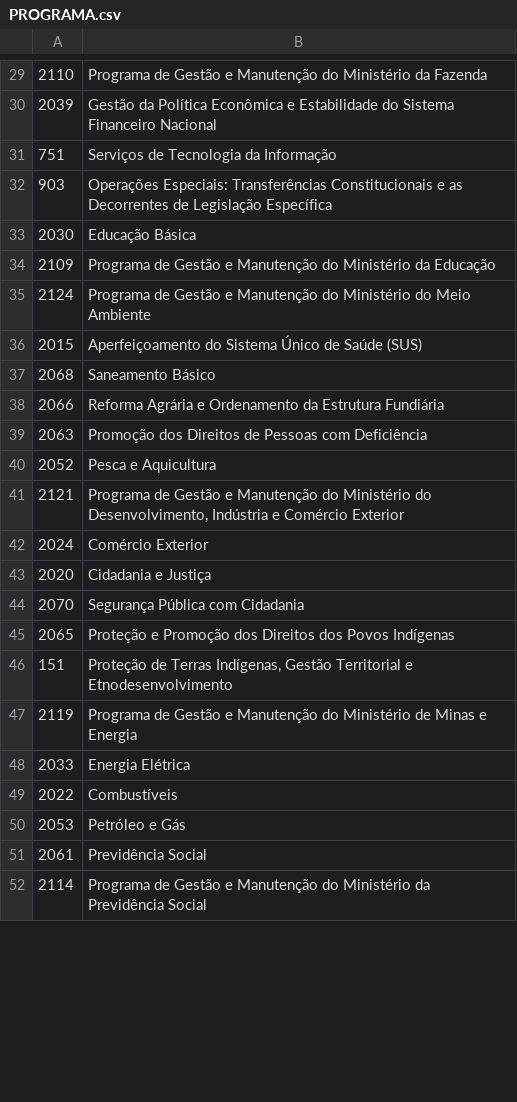
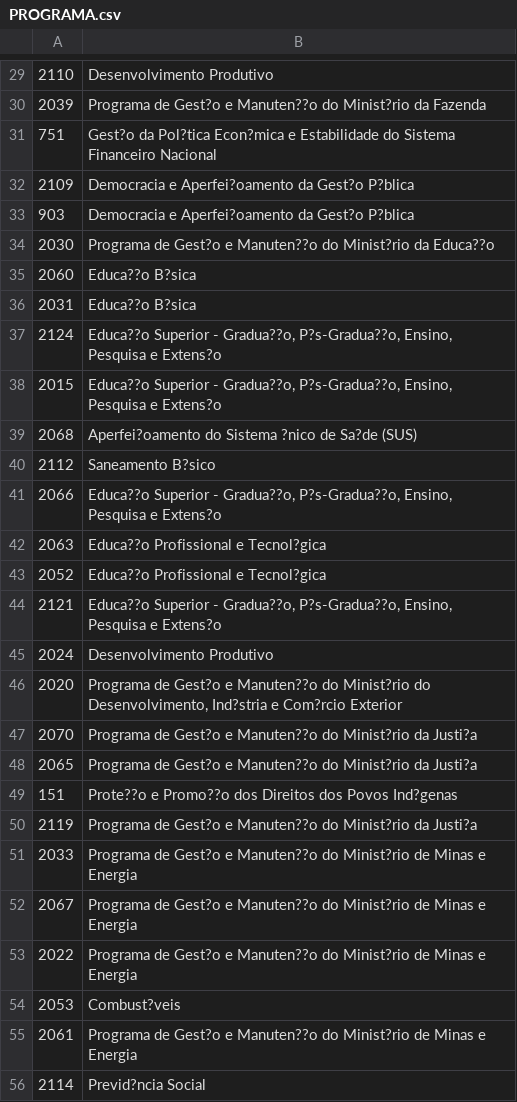
Before and after one commit to Marcelo5215/BD-FINAL-2016-2, a CSV file: Diarias/D-1507/PROGRAMA.csv, drawn as a sheet; only a part is shown, gaps mark what is left out; the diff covers the shown part only.

```diff
--- a/Diarias/D-1507/PROGRAMA.csv
+++ b/Diarias/D-1507/PROGRAMA.csv
@@ -29,24 +29,28 @@
-2110	Programa de Gestão e Manutenção do Ministério da Fazenda
-2039	Gestão da Política Econômica e Estabilidade do Sistema Financeiro Nacional
-751	Serviços de Tecnologia da Informação
-903	Operações Especiais: Transferências Constitucionais e as Decorrentes de Legislação Específica
-2030	Educação Básica
-2109	Programa de Gestão e Manutenção do Ministério da Educação
-2124	Programa de Gestão e Manutenção do Ministério do Meio Ambiente
-2015	Aperfeiçoamento do Sistema Único de Saúde (SUS)
-2068	Saneamento Básico
-2066	Reforma Agrária e Ordenamento da Estrutura Fundiária
-2063	Promoção dos Direitos de Pessoas com Deficiência
-2052	Pesca e Aquicultura
-2121	Programa de Gestão e Manutenção do Ministério do Desenvolvimento, Indústria e Comércio Exterior
-2024	Comércio Exterior
-2020	Cidadania e Justiça
-2070	Segurança Pública com Cidadania
-2065	Proteção e Promoção dos Direitos dos Povos Indígenas
-151	Proteção de Terras Indígenas, Gestão Territorial e Etnodesenvolvimento
-2119	Programa de Gestão e Manutenção do Ministério de Minas e Energia
-2033	Energia Elétrica
-2022	Combustíveis
-2053	Petróleo e Gás
-2061	Previdência Social
-2114	Programa de Gestão e Manutenção do Ministério da Previdência Social
+2110	Desenvolvimento Produtivo
+2039	Programa de Gest?o e Manuten??o do Minist?rio da Fazenda
+751	Gest?o da Pol?tica Econ?mica e Estabilidade do Sistema Financeiro Nacional
+2109	Democracia e Aperfei?oamento da Gest?o P?blica
+903	Democracia e Aperfei?oamento da Gest?o P?blica
+2030	Programa de Gest?o e Manuten??o do Minist?rio da Educa??o
+2060	Educa??o B?sica
+2031	Educa??o B?sica
+2124	Educa??o Superior - Gradua??o, P?s-Gradua??o, Ensino, Pesquisa e Extens?o
+2015	Educa??o Superior - Gradua??o, P?s-Gradua??o, Ensino, Pesquisa e Extens?o
+2068	Aperfei?oamento do Sistema ?nico de Sa?de (SUS)
+2112	Saneamento B?sico
+2066	Educa??o Superior - Gradua??o, P?s-Gradua??o, Ensino, Pesquisa e Extens?o
+2063	Educa??o Profissional e Tecnol?gica
+2052	Educa??o Profissional e Tecnol?gica
+2121	Educa??o Superior - Gradua??o, P?s-Gradua??o, Ensino, Pesquisa e Extens?o
+2024	Desenvolvimento Produtivo
+2020	Programa de Gest?o e Manuten??o do Minist?rio do Desenvolvimento, Ind?stria e Com?rcio Exterior
+2070	Programa de Gest?o e Manuten??o do Minist?rio da Justi?a
+2065	Programa de Gest?o e Manuten??o do Minist?rio da Justi?a
+151	Prote??o e Promo??o dos Direitos dos Povos Ind?genas
+2119	Programa de Gest?o e Manuten??o do Minist?rio da Justi?a
+2033	Programa de Gest?o e Manuten??o do Minist?rio de Minas e Energia
+2067	Programa de Gest?o e Manuten??o do Minist?rio de Minas e Energia
+2022	Programa de Gest?o e Manuten??o do Minist?rio de Minas e Energia
+2053	Combust?veis
+2061	Programa de Gest?o e Manuten??o do Minist?rio de Minas e Energia
+2114	Previd?ncia Social
```
Also changed, not shown: 4 added rows and 63 edited cells elsewhere in this file, 2 other files.
